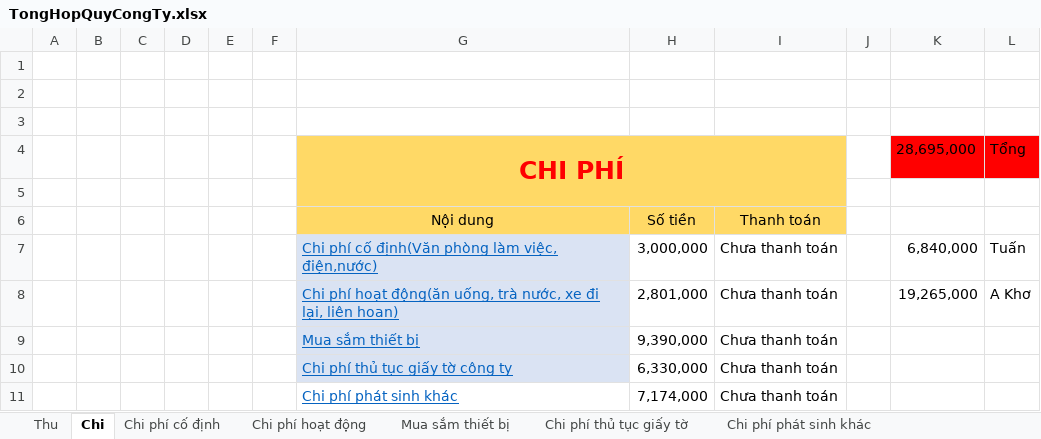
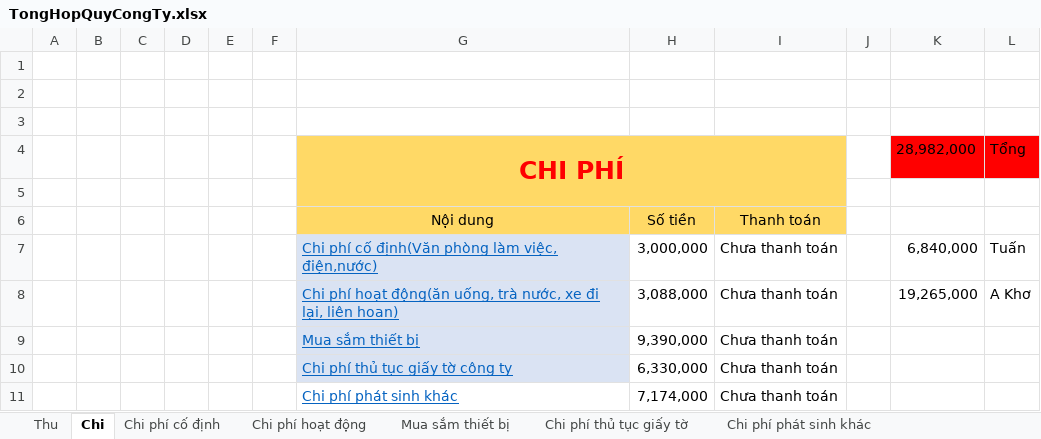
Before and after one commit to anhtuan200794/Team_Log, an Excel workbook: Project/TongHopQuyCongTy.xlsx, sheet Chi, drawn as a sheet; values as stored, in another font and other column widths than the file's, no borders; the diff names each change by its address in the sheet, - before the commit and + after, or states it on an @@ line.

```diff
--- a/Project/TongHopQuyCongTy.xlsx (sheet Chi)
+++ b/Project/TongHopQuyCongTy.xlsx (sheet Chi)
-K4: 28,695,000
+K4: 28,982,000
-H8: 2,801,000
+H8: 3,088,000
```
Also changed, not shown: sheet Chi phí hoạt động, Project/Sport1_P1.5.xlsx, 1 other file.
